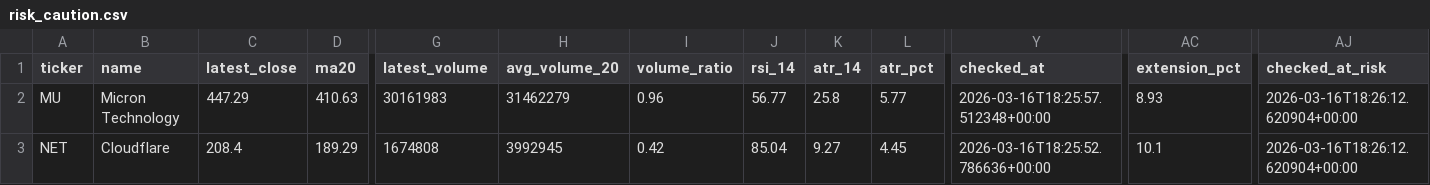
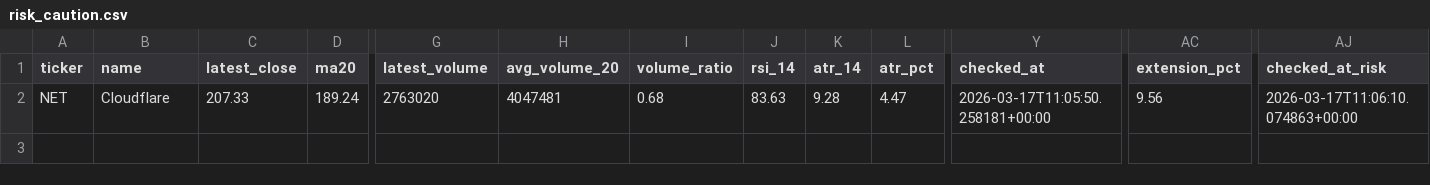
Before and after one commit to lukeroyle-beep/Investing_Agents, a CSV file: data/risk_caution.csv, drawn as a sheet; only a part is shown, gaps mark what is left out; removed rows and columns are numbered as before the commit, all else as after; rows hold the shown columns only; the diff names each change by its address in the sheet, - before the commit and + after, or states it on an @@ line.

```diff
--- a/data/risk_caution.csv
+++ b/data/risk_caution.csv
-row 2: MU | Micron Technology | 447.29 | 410.63 | 30161983 | 31462279 | 0.96 | 56.77 | 25.8 | 5.77 | 2026-03-16T18:25:57.512348+00:00 | 8.93 | 2026-03-16T18:26:12.620904+00:00
-C2 (latest_close): 208.4
+C2 (latest_close): 207.33
-D2 (ma20): 189.29
+D2 (ma20): 189.24
-G2 (latest_volume): 1674808
+G2 (latest_volume): 2763020
-H2 (avg_volume_20): 3992945
+H2 (avg_volume_20): 4047481
-I2 (volume_ratio): 0.42
+I2 (volume_ratio): 0.68
-J2 (rsi_14): 85.04
+J2 (rsi_14): 83.63
-K2 (atr_14): 9.27
+K2 (atr_14): 9.28
-L2 (atr_pct): 4.45
+L2 (atr_pct): 4.47
-Y2 (checked_at): 2026-03-16T18:25:52.786636+00:00
+Y2 (checked_at): 2026-03-17T11:05:50.258181+00:00
-AC2 (extension_pct): 10.1
+AC2 (extension_pct): 9.56
-AJ2 (checked_at_risk): 2026-03-16T18:26:12.620904+00:00
+AJ2 (checked_at_risk): 2026-03-17T11:06:10.074863+00:00
```
Also changed, not shown: data/final_shortlist.csv, data/news_review.csv, 32 other files.
